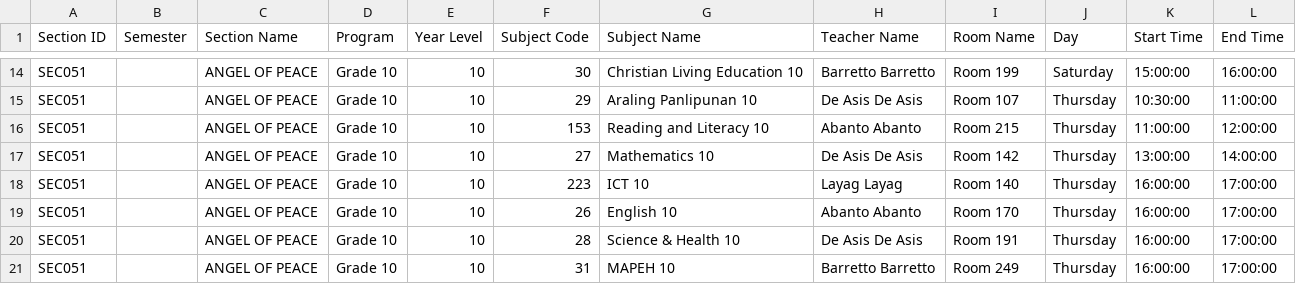
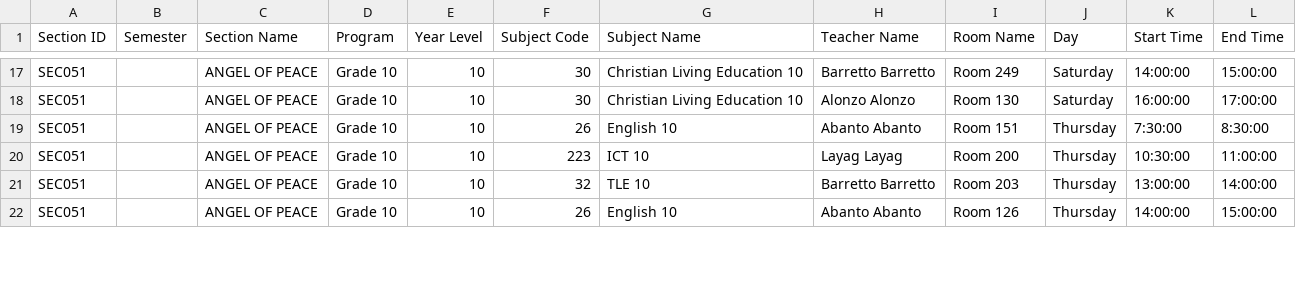
Before and after one commit to johnrosalesss/class_scheduler_k12, a CSV file: section_schedule_csv/ANGEL_OF_PEACE_Grade_10_10.csv, drawn as a sheet; only a part is shown, gaps mark what is left out; removed rows and columns are numbered as before the commit, all else as after; the diff covers the shown part only; the diff names each change by its address in the sheet, - before the commit and + after, or states it on an @@ line.

```diff
--- a/section_schedule_csv/ANGEL_OF_PEACE_Grade_10_10.csv
+++ b/section_schedule_csv/ANGEL_OF_PEACE_Grade_10_10.csv
-I17 (Room Name): Room 199
+I17 (Room Name): Room 249
-K17 (Start Time): 15:00:00
+K17 (Start Time): 14:00:00
-L17 (End Time): 16:00:00
+L17 (End Time): 15:00:00
-F18 (Subject Code): 29
+F18 (Subject Code): 30
-G18 (Subject Name): Araling Panlipunan 10
+G18 (Subject Name): Christian Living Education 10
-H18 (Teacher Name): De Asis De Asis
+H18 (Teacher Name): Alonzo Alonzo
-I18 (Room Name): Room 107
+I18 (Room Name): Room 130
-J18 (Day): Thursday
+J18 (Day): Saturday
-K18 (Start Time): 10:30:00
+K18 (Start Time): 16:00:00
-L18 (End Time): 11:00:00
+L18 (End Time): 17:00:00
-F19 (Subject Code): 153
+F19 (Subject Code): 26
-G19 (Subject Name): Reading and Literacy 10
+G19 (Subject Name): English 10
-I19 (Room Name): Room 215
+I19 (Room Name): Room 151
-K19 (Start Time): 11:00:00
+K19 (Start Time): 7:30:00
-L19 (End Time): 12:00:00
+L19 (End Time): 8:30:00
-row 17: SEC051 |  | ANGEL OF PEACE | Grade 10 | 10 | 27 | Mathematics 10 | De Asis De Asis | Room 142 | Thursday | 13:00:00 | 14:00:00
-I20 (Room Name): Room 140
+I20 (Room Name): Room 200
-K20 (Start Time): 16:00:00
+K20 (Start Time): 10:30:00
-L20 (End Time): 17:00:00
+L20 (End Time): 11:00:00
-F21 (Subject Code): 26
+F21 (Subject Code): 32
-G21 (Subject Name): English 10
+G21 (Subject Name): TLE 10
-H21 (Teacher Name): Abanto Abanto
+H21 (Teacher Name): Barretto Barretto
-I21 (Room Name): Room 170
+I21 (Room Name): Room 203
-K21 (Start Time): 16:00:00
+K21 (Start Time): 13:00:00
-L21 (End Time): 17:00:00
+L21 (End Time): 14:00:00
-row 20: SEC051 |  | ANGEL OF PEACE | Grade 10 | 10 | 28 | Science & Health 10 | De Asis De Asis | Room 191 | Thursday | 16:00:00 | 17:00:00
-F22 (Subject Code): 31
+F22 (Subject Code): 26
-G22 (Subject Name): MAPEH 10
+G22 (Subject Name): English 10
-H22 (Teacher Name): Barretto Barretto
+H22 (Teacher Name): Abanto Abanto
-I22 (Room Name): Room 249
+I22 (Room Name): Room 126
-K22 (Start Time): 16:00:00
+K22 (Start Time): 14:00:00
-L22 (End Time): 17:00:00
+L22 (End Time): 15:00:00
```
Also changed, not shown: 3 added rows, 1 removed row and 86 edited cells elsewhere in this file, teacher_schedule_csv/Abanto_Abanto_schedule.csv.
